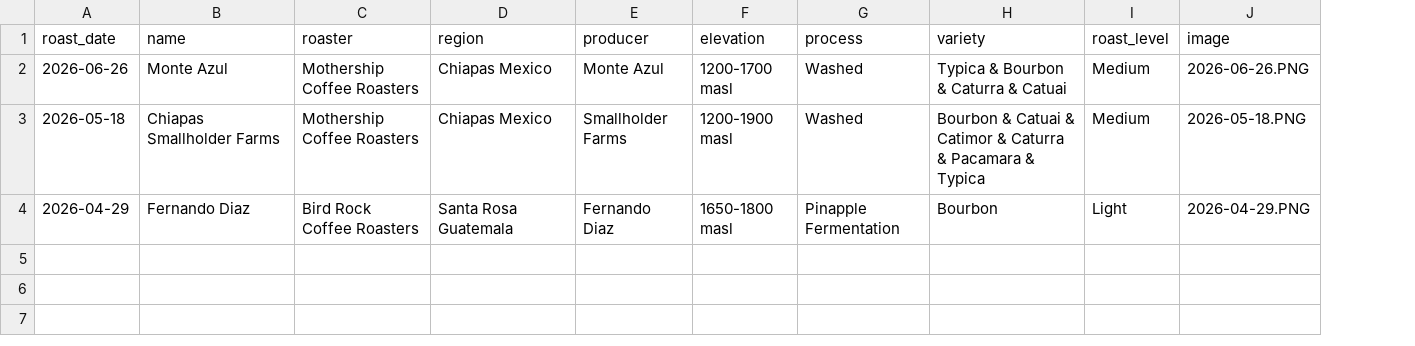
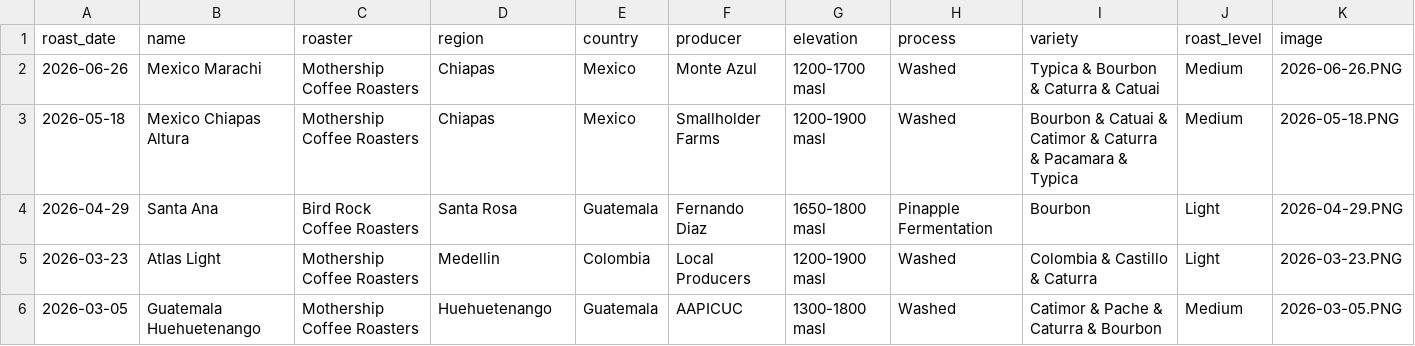
Before and after one commit to ch-lum/ch-lum.github.io, a CSV file: content/coffee.csv, drawn as a sheet; the diff names each change by its address in the sheet, - before the commit and + after, or states it on an @@ line.

Commit message:
split coffee region and country metadata

```diff
--- a/content/coffee.csv
+++ b/content/coffee.csv
+column E (country), rows 2-4: Mexico | Mexico | Guatemala
-B2 (name): Monte Azul
+B2 (name): Mexico Marachi
-D2:D3 (region): Chiapas Mexico
+D2:D3 (region): Chiapas
-B3 (name): Chiapas Smallholder Farms
+B3 (name): Mexico Chiapas Altura
-B4 (name): Fernando Diaz
+B4 (name): Santa Ana
-D4 (region): Santa Rosa Guatemala
+D4 (region): Santa Rosa
+row 5: 2026-03-23 | Atlas Light | Mothership Coffee Roasters | Medellin | Colombia | Local Producers | 1200-1900 masl | Washed | Colombia & Castillo & Caturra | Light | 2026-03-23.PNG
+row 6: 2026-03-05 | Guatemala Huehuetenango | Mothership Coffee Roasters | Huehuetenango | Guatemala | AAPICUC | 1300-1800 masl | Washed | Catimor & Pache & Caturra & Bourbon | Medium | 2026-03-05.PNG
```
Also changed, not shown: 1 other file.
